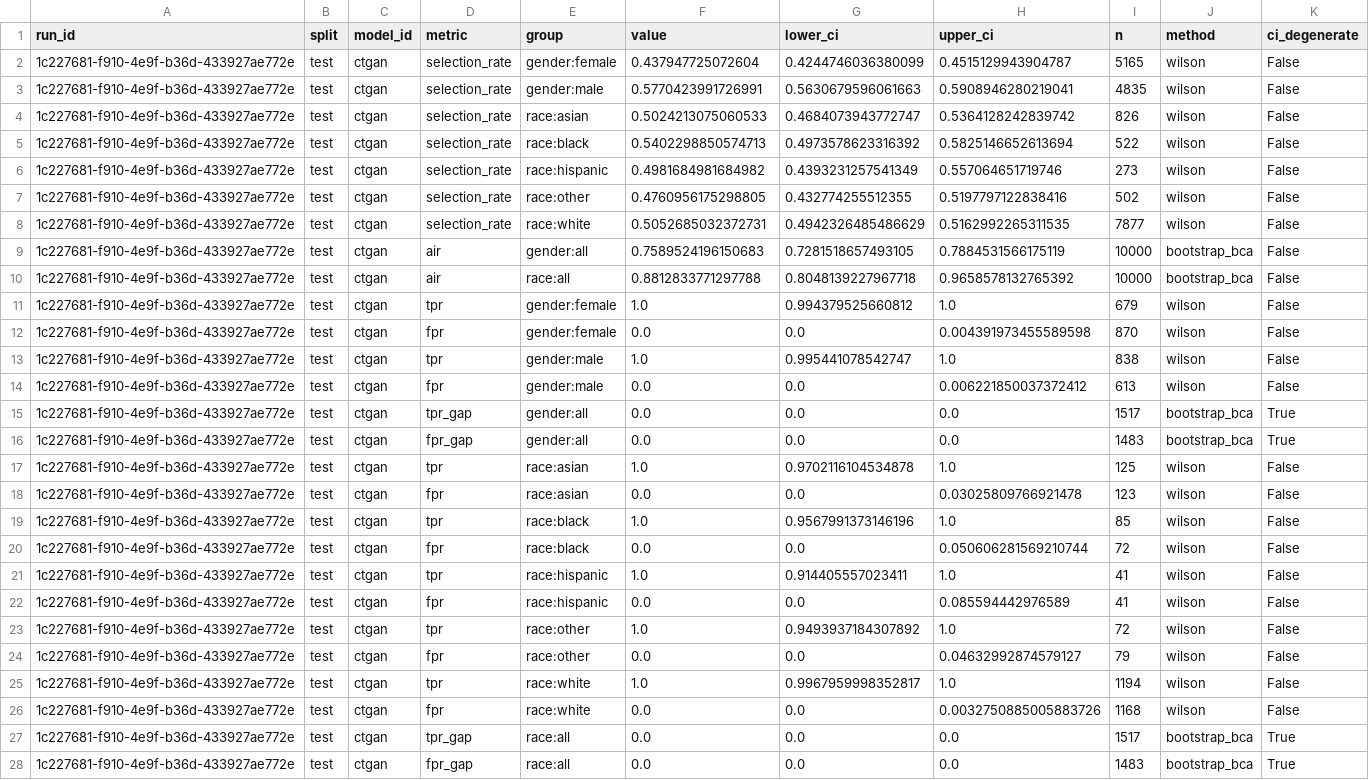
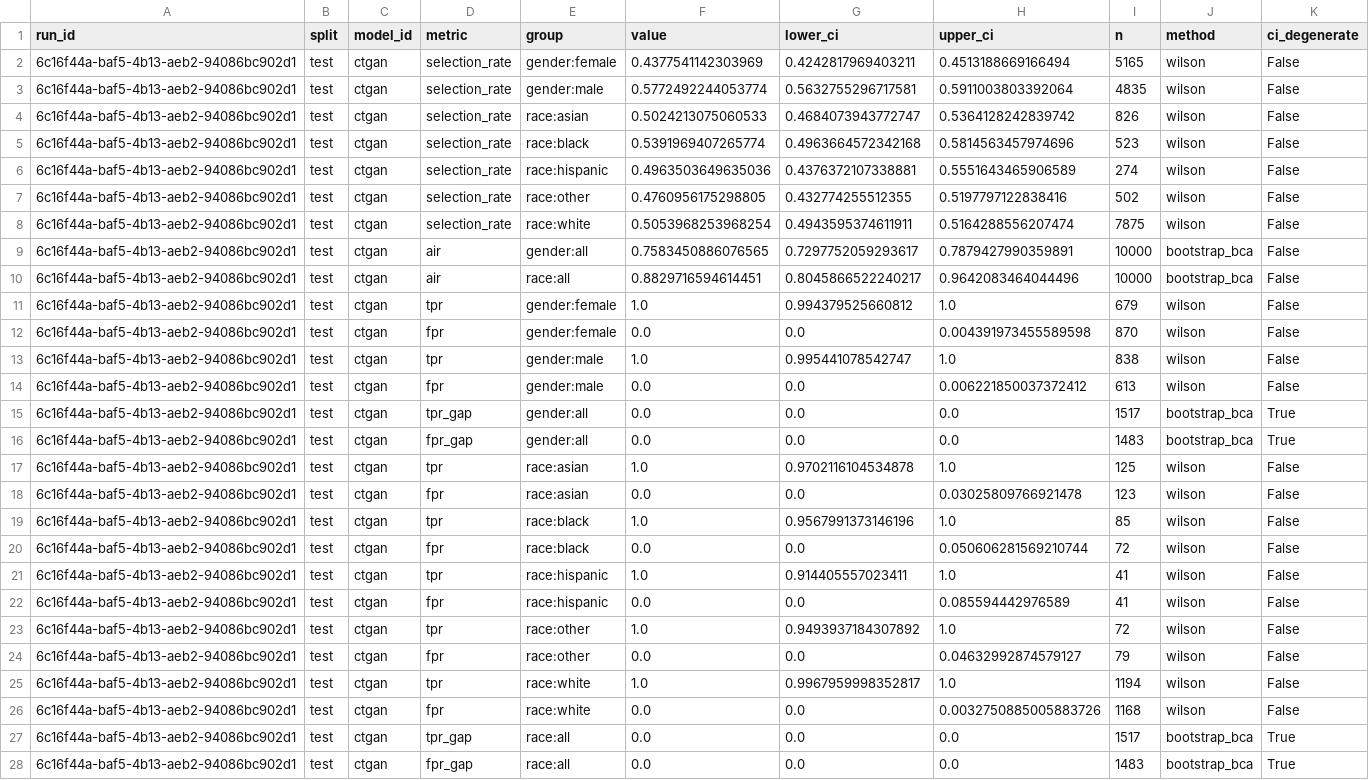
Before and after one commit to equilens-labs/fl-bsa-whitepaper, a CSV file: intake/metrics_long.csv, drawn as a sheet; the diff names each change by its address in the sheet, - before the commit and + after, or states it on an @@ line.

```diff
--- a/intake/metrics_long.csv
+++ b/intake/metrics_long.csv
-A2:A28 (run_id): 1c227681-f910-4e9f-b36d-433927ae772e
+A2:A28 (run_id): 6c16f44a-baf5-4b13-aeb2-94086bc902d1
-F2 (value): 0.437947725072604
+F2 (value): 0.4377541142303969
-G2 (lower_ci): 0.4244746036380099
+G2 (lower_ci): 0.4242817969403211
-H2 (upper_ci): 0.4515129943904787
+H2 (upper_ci): 0.4513188669166494
-F3 (value): 0.5770423991726991
+F3 (value): 0.5772492244053774
-G3 (lower_ci): 0.5630679596061663
+G3 (lower_ci): 0.5632755296717581
-H3 (upper_ci): 0.5908946280219041
+H3 (upper_ci): 0.5911003803392064
-F5 (value): 0.5402298850574713
+F5 (value): 0.5391969407265774
-G5 (lower_ci): 0.4973578623316392
+G5 (lower_ci): 0.4963664572342168
-H5 (upper_ci): 0.5825146652613694
+H5 (upper_ci): 0.5814563457974696
-I5 (n): 522
+I5 (n): 523
-F6 (value): 0.4981684981684982
+F6 (value): 0.4963503649635036
-G6 (lower_ci): 0.4393231257541349
+G6 (lower_ci): 0.4376372107338881
-H6 (upper_ci): 0.557064651719746
+H6 (upper_ci): 0.5551643465906589
-I6 (n): 273
+I6 (n): 274
-F8 (value): 0.5052685032372731
+F8 (value): 0.5053968253968254
-G8 (lower_ci): 0.4942326485486629
+G8 (lower_ci): 0.4943595374611911
-H8 (upper_ci): 0.5162992265311535
+H8 (upper_ci): 0.5164288556207474
-I8 (n): 7877
+I8 (n): 7875
-F9 (value): 0.7589524196150683
+F9 (value): 0.7583450886076565
-G9 (lower_ci): 0.7281518657493105
+G9 (lower_ci): 0.7297752059293617
-H9 (upper_ci): 0.7884531566175119
+H9 (upper_ci): 0.7879427990359891
-F10 (value): 0.8812833771297788
+F10 (value): 0.8829716594614451
-G10 (lower_ci): 0.8048139227967718
+G10 (lower_ci): 0.8045866522240217
-H10 (upper_ci): 0.9658578132765392
+H10 (upper_ci): 0.9642083464044496
```
Also changed, not shown: intake/group_confusion.csv, intake/selection_rates.csv, 31 other files.
